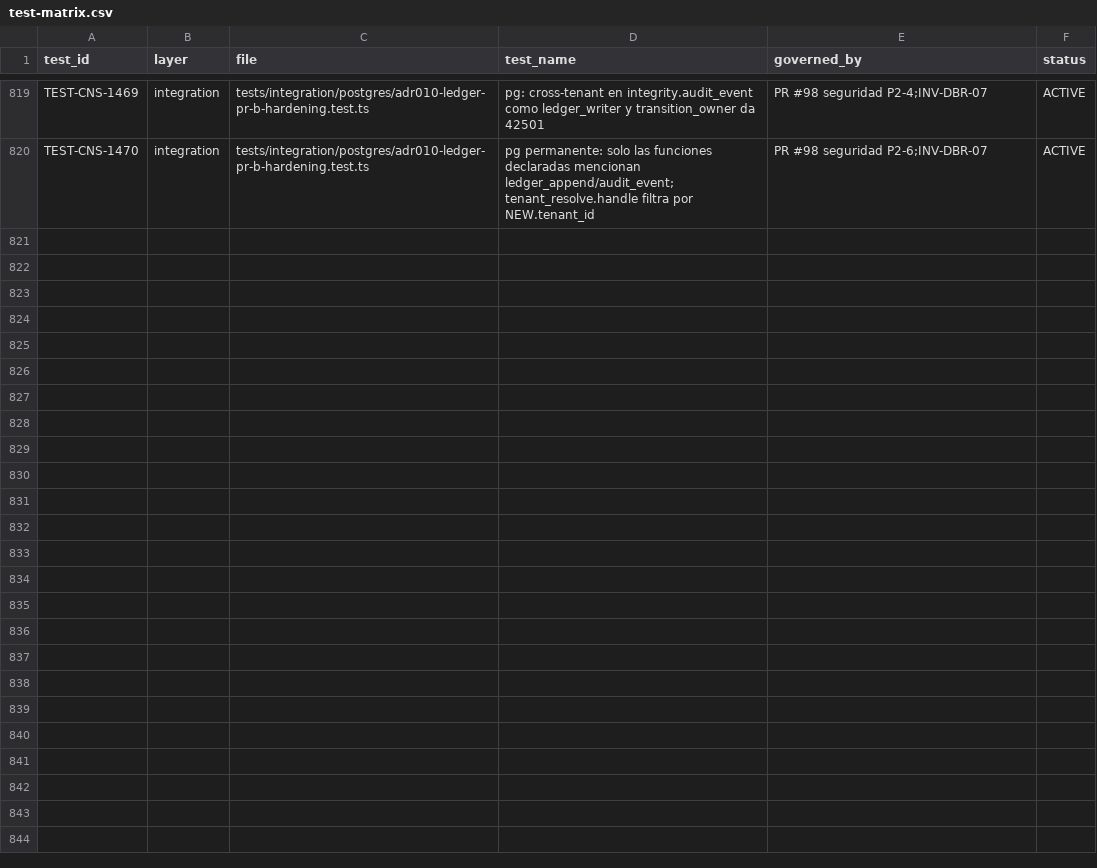
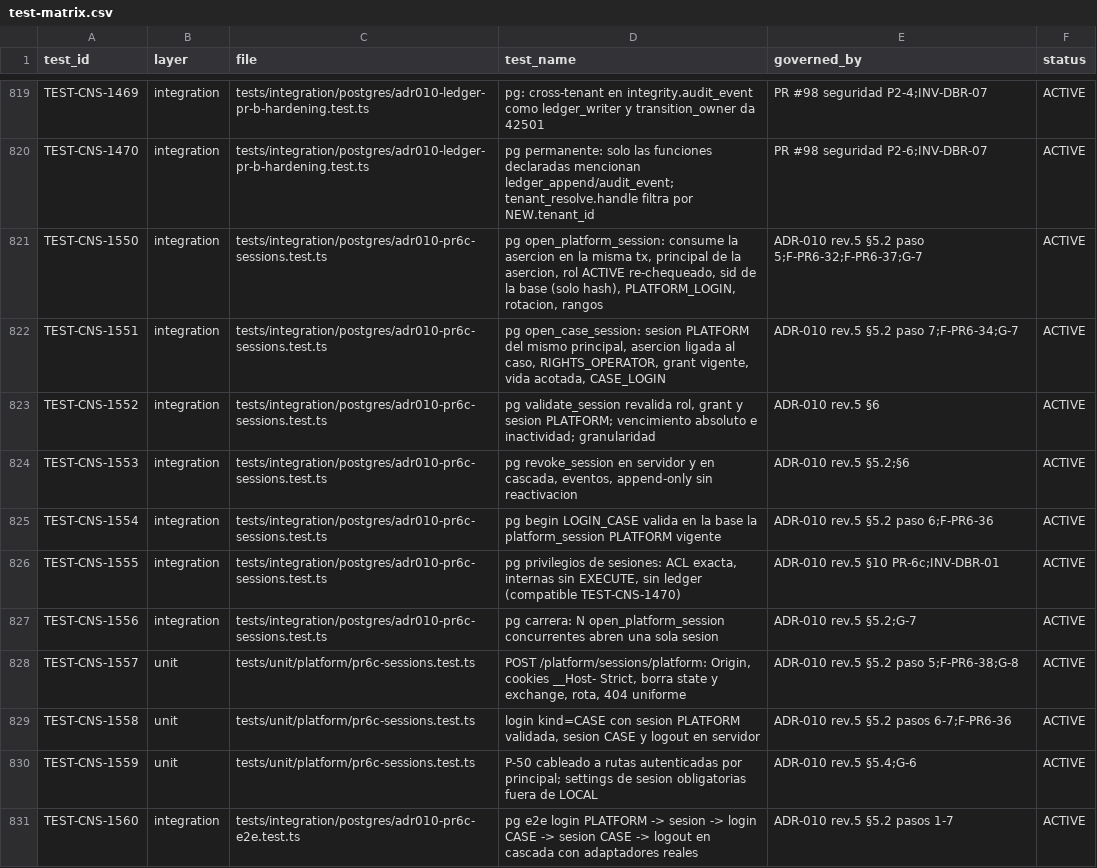
Before and after one commit to carlosoyarzun/betaconsent, a CSV file: traceability/test-matrix.csv, drawn as a sheet; only a part is shown, gaps mark what is left out.

```diff
--- a/traceability/test-matrix.csv
+++ b/traceability/test-matrix.csv
@@ -820 +820,12 @@ TEST-CNS-1469,integration,tests/integration/postgres/adr010-ledger-pr-b-hardenin
 TEST-CNS-1470,integration,tests/integration/postgres/adr010-ledger-pr-b-hardening.test.ts,"pg permanente: solo las funciones declaradas mencionan ledger_append/audit_event; tenant_resolve.handle filtra por NEW.tenant_id","PR #98 seguridad P2-6;INV-DBR-07",ACTIVE
+TEST-CNS-1550,integration,tests/integration/postgres/adr010-pr6c-sessions.test.ts,"pg open_platform_session: consume la asercion en la misma tx, principal de la asercion, rol ACTIVE re-chequeado, sid de la base (solo hash), PLATFORM_LOGIN, rotacion, rangos","ADR-010 rev.5 §5.2 paso 5;F-PR6-32;F-PR6-37;G-7",ACTIVE
+TEST-CNS-1551,integration,tests/integration/postgres/adr010-pr6c-sessions.test.ts,"pg open_case_session: sesion PLATFORM del mismo principal, asercion ligada al caso, RIGHTS_OPERATOR, grant vigente, vida acotada, CASE_LOGIN","ADR-010 rev.5 §5.2 paso 7;F-PR6-34;G-7",ACTIVE
+TEST-CNS-1552,integration,tests/integration/postgres/adr010-pr6c-sessions.test.ts,"pg validate_session revalida rol, grant y sesion PLATFORM; vencimiento absoluto e inactividad; granularidad","ADR-010 rev.5 §6",ACTIVE
+TEST-CNS-1553,integration,tests/integration/postgres/adr010-pr6c-sessions.test.ts,"pg revoke_session en servidor y en cascada, eventos, append-only sin reactivacion","ADR-010 rev.5 §5.2;§6",ACTIVE
+TEST-CNS-1554,integration,tests/integration/postgres/adr010-pr6c-sessions.test.ts,"pg begin LOGIN_CASE valida en la base la platform_session PLATFORM vigente","ADR-010 rev.5 §5.2 paso 6;F-PR6-36",ACTIVE
+TEST-CNS-1555,integration,tests/integration/postgres/adr010-pr6c-sessions.test.ts,"pg privilegios de sesiones: ACL exacta, internas sin EXECUTE, sin ledger (compatible TEST-CNS-1470)","ADR-010 rev.5 §10 PR-6c;INV-DBR-01",ACTIVE
+TEST-CNS-1556,integration,tests/integration/postgres/adr010-pr6c-sessions.test.ts,"pg carrera: N open_platform_session concurrentes abren una sola sesion","ADR-010 rev.5 §5.2;G-7",ACTIVE
+TEST-CNS-1557,unit,tests/unit/platform/pr6c-sessions.test.ts,"POST /platform/sessions/platform: Origin, cookies __Host- Strict, borra state y exchange, rota, 404 uniforme","ADR-010 rev.5 §5.2 paso 5;F-PR6-38;G-8",ACTIVE
+TEST-CNS-1558,unit,tests/unit/platform/pr6c-sessions.test.ts,"login kind=CASE con sesion PLATFORM validada, sesion CASE y logout en servidor","ADR-010 rev.5 §5.2 pasos 6-7;F-PR6-36",ACTIVE
+TEST-CNS-1559,unit,tests/unit/platform/pr6c-sessions.test.ts,"P-50 cableado a rutas autenticadas por principal; settings de sesion obligatorias fuera de LOCAL","ADR-010 rev.5 §5.4;G-6",ACTIVE
+TEST-CNS-1560,integration,tests/integration/postgres/adr010-pr6c-e2e.test.ts,"pg e2e login PLATFORM -> sesion -> login CASE -> sesion CASE -> logout en cascada con adaptadores reales","ADR-010 rev.5 §5.2 pasos 1-7",ACTIVE
```
Also changed, not shown: 4 other files.
